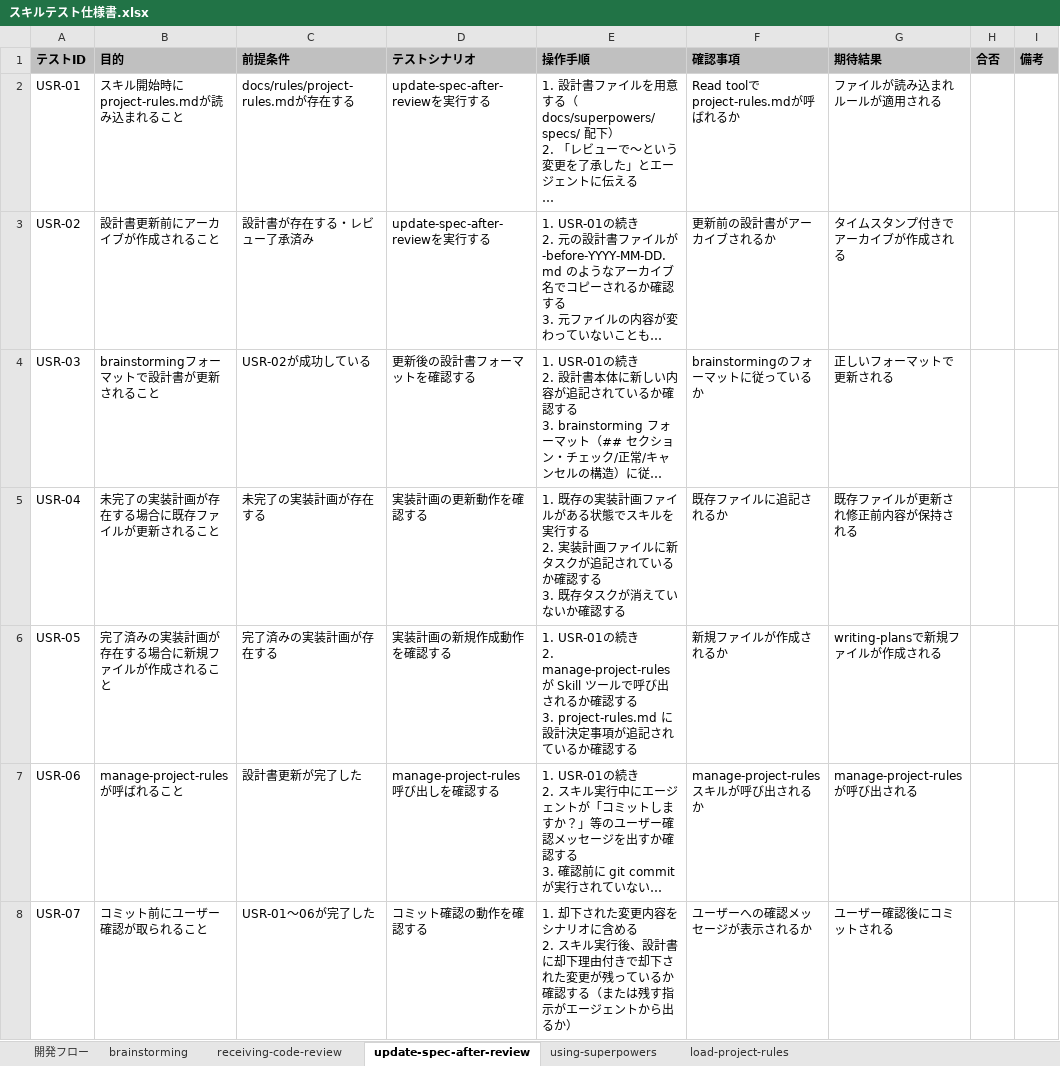
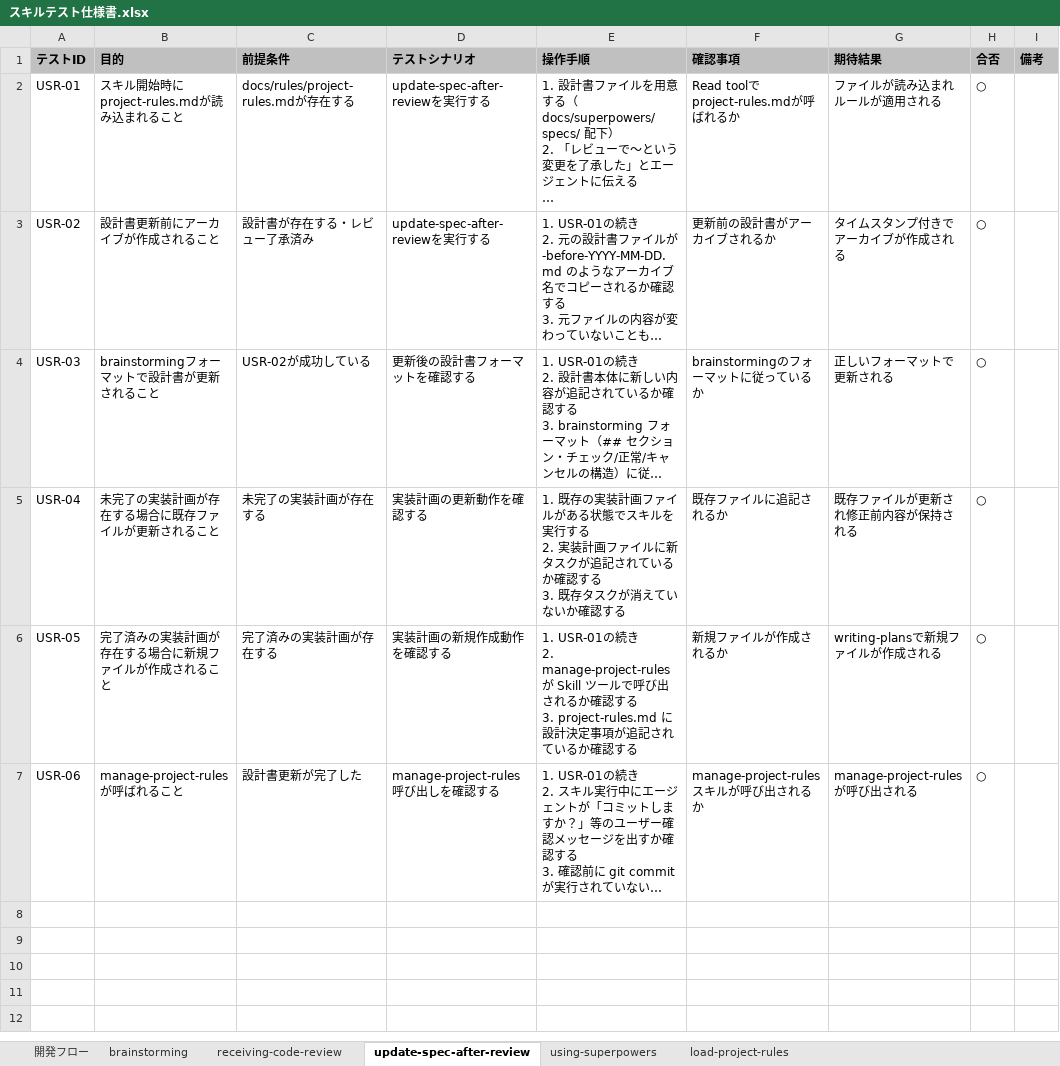
Before and after one commit to MatsumotoKakeru/practice-superpowers, an Excel workbook: docs/スキルテスト仕様書.xlsx, sheet update-spec-after-review, drawn as a sheet; long unchanged cells end in …; values as stored, in another font and other column widths than the file's, no borders; conditional formats not drawn; ↵ is a line break in a cell; the diff names each change by its address in the sheet, - before the commit and + after, or states it on an @@ line.

```diff
--- a/docs/スキルテスト仕様書.xlsx (sheet update-spec-after-review)
+++ b/docs/スキルテスト仕様書.xlsx (sheet update-spec-after-review)
-H2:H7 (合否): (empty)
+H2:H7 (合否): ○
-row 8: USR-07 | コミット前にユーザー確認が取られること | USR-01〜06が完了した | コミット確認の動作を確認する | 1. 却下された変更内容をシナリオに含める ↵ 2. スキル実行後、設計書に却下理由付きで却下された変更が残っているか確認する（または残す指示がエージェントから出るか） | ユーザーへの確認メッセージが表示されるか | ユーザー確認後にコミットされる
```
Also changed, not shown: sheet 開発フロー, sheet load-project-rules, sheet brainstorming, sheet receiving-code-review, 2 other files.
